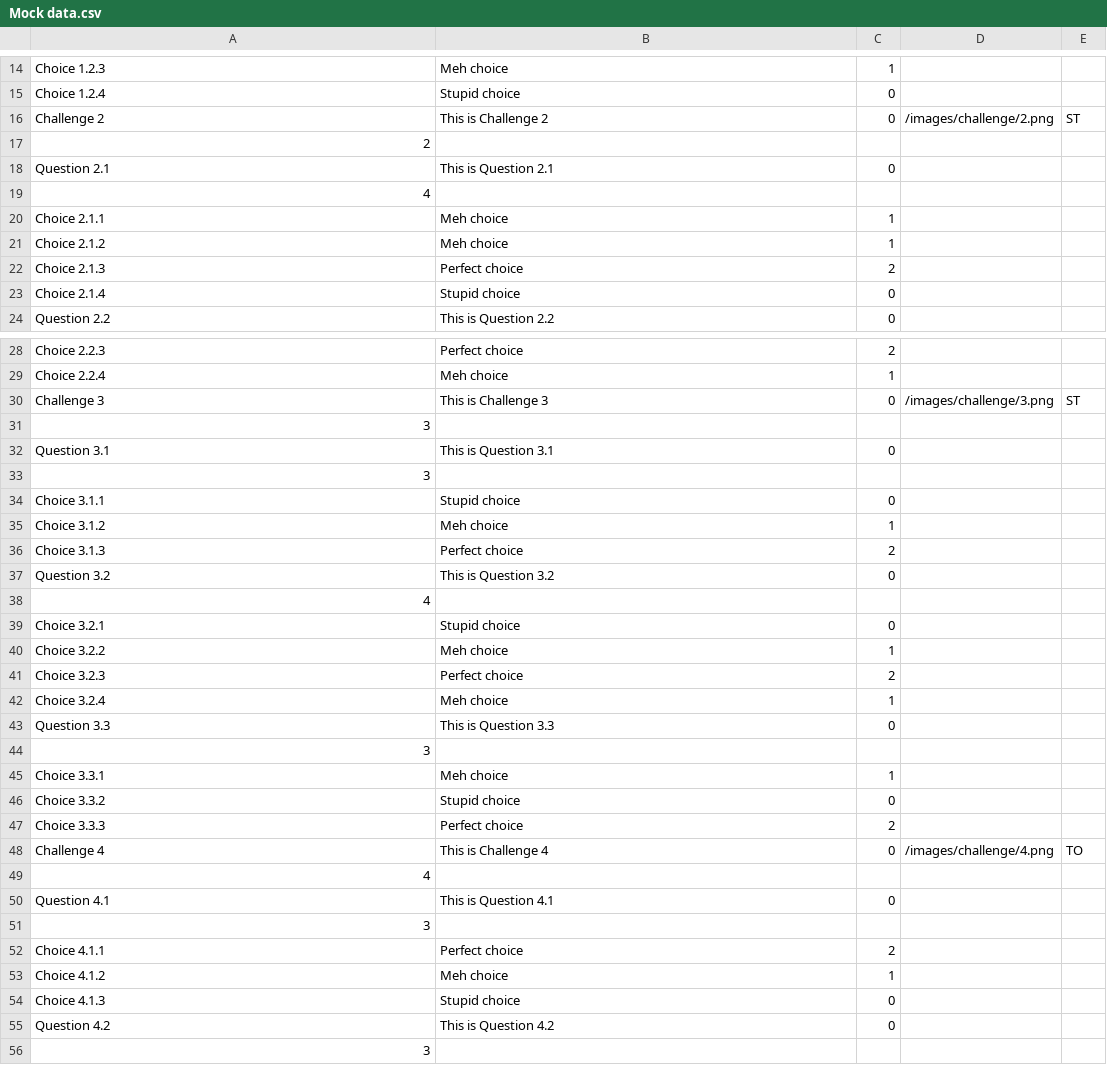
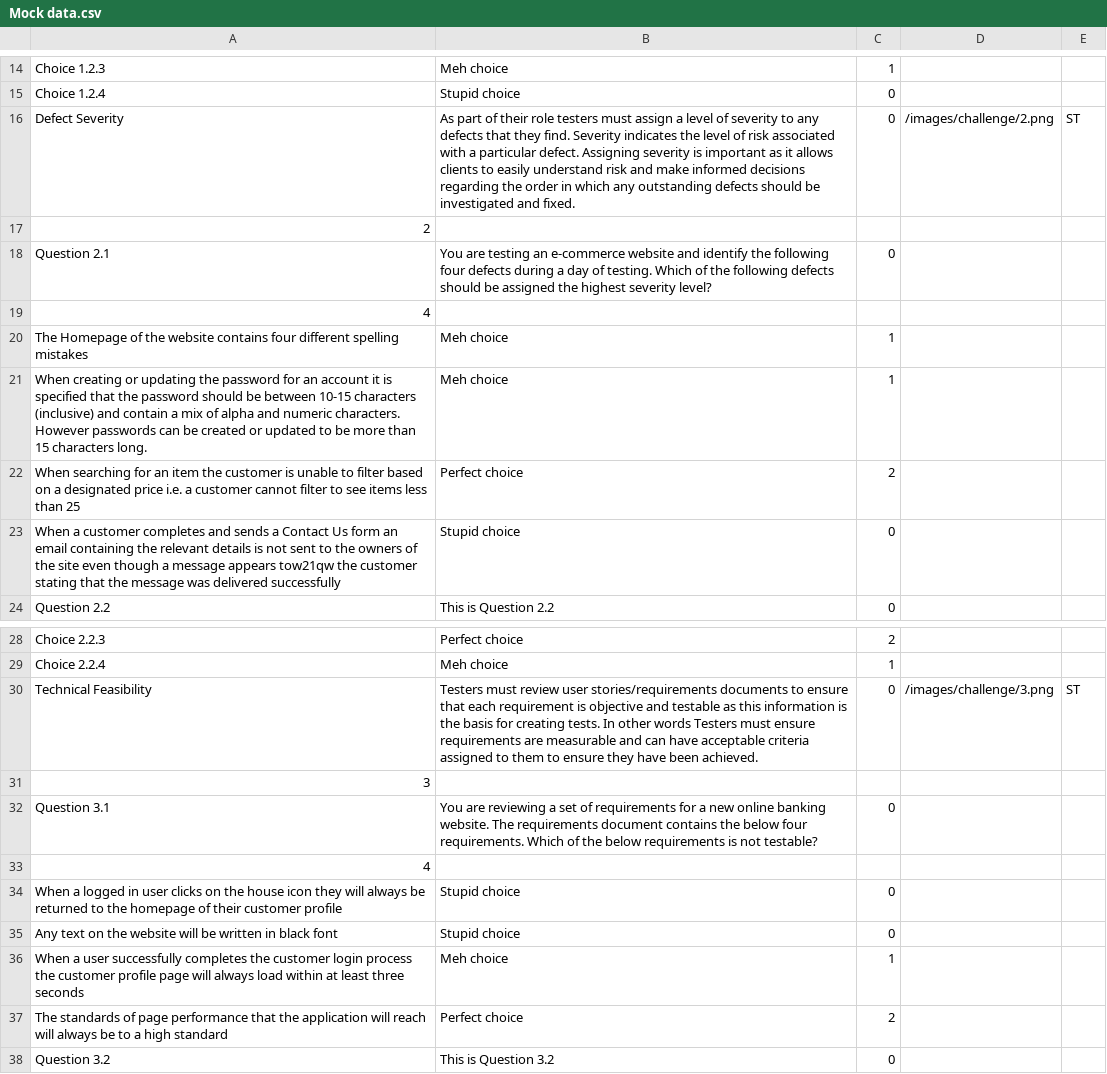
Before and after one commit to Sleepytt1210/FDM-Gamification, a CSV file: src/main/resources/Mock data.csv, drawn as a sheet; only a part is shown, gaps mark what is left out; the shorter side is filled out with more unchanged rows.

Commit message:
GUI and data changes

```diff
--- a/src/main/resources/Mock data.csv
+++ b/src/main/resources/Mock data.csv
@@ -15,10 +15,10 @@ Choice 1.2.3,Meh choice,1,,
 Choice 1.2.4,Stupid choice,0,,
-Challenge 2,This is Challenge 2,0,/images/challenge/2.png,ST
+Defect Severity,As part of their role testers must assign a level of severity to any defects that they find. Severity indicates the level of risk associated with a particular defect. Assigning severity is important as it allows clients to easily understand risk and make informed decisions regarding the order in which any outstanding defects should be investigated and fixed.,0,/images/challenge/2.png,ST
 2,,,,
-Question 2.1,This is Question 2.1,0,,
+Question 2.1,You are testing an e-commerce website and identify the following four defects during a day of testing. Which of the following defects should be assigned the highest severity level?  ,0,,
 4,,,,
-Choice 2.1.1,Meh choice,1,,
-Choice 2.1.2,Meh choice,1,,
-Choice 2.1.3,Perfect choice,2,,
-Choice 2.1.4,Stupid choice,0,,
+The Homepage of the website contains four different spelling mistakes ,Meh choice,1,,
+When creating or updating the password for an account it is specified that the password should be between 10-15 characters (inclusive) and contain a mix of alpha and numeric characters. However passwords can be created or updated to be more than 15 characters long. ,Meh choice,1,,
+When searching for an item the customer is unable to filter based on a designated price i.e. a customer cannot filter to see items less than 25,Perfect choice,2,,
+When a customer completes and sends a Contact Us form an email containing the relevant details is not sent to the owners of the site even though a message appears tow21qw the customer stating that the message was delivered successfully  ,Stupid choice,0,,
 Question 2.2,This is Question 2.2,0,,
@@ -29,9 +29,10 @@ Choice 2.2.3,Perfect choice,2,,
 Choice 2.2.4,Meh choice,1,,
-Challenge 3,This is Challenge 3,0,/images/challenge/3.png,ST
+Technical Feasibility,Testers must review user stories/requirements documents to ensure that each requirement is objective and testable as this information is the basis for creating tests. In other words Testers must ensure requirements are measurable and can have acceptable criteria assigned to them to ensure they have been achieved.,0,/images/challenge/3.png,ST
 3,,,,
-Question 3.1,This is Question 3.1,0,,
-3,,,,
-Choice 3.1.1,Stupid choice,0,,
-Choice 3.1.2,Meh choice,1,,
-Choice 3.1.3,Perfect choice,2,,
+Question 3.1,You are reviewing a set of requirements for a new online banking website. The requirements document contains the below four requirements. Which of the below requirements is not testable?,0,,
+4,,,,
+When a logged in user clicks on the house icon they will always be returned to the homepage of their customer profile,Stupid choice,0,,
+Any text on the website will be written in black font,Stupid choice,0,,
+When a user successfully completes the customer login process the customer profile page will always load within at least three seconds,Meh choice,1,,
+The standards of page performance that the application will reach will always be to a high standard,Perfect choice,2,,
 Question 3.2,This is Question 3.2,0,,
```
Also changed, not shown: 11 other files.
